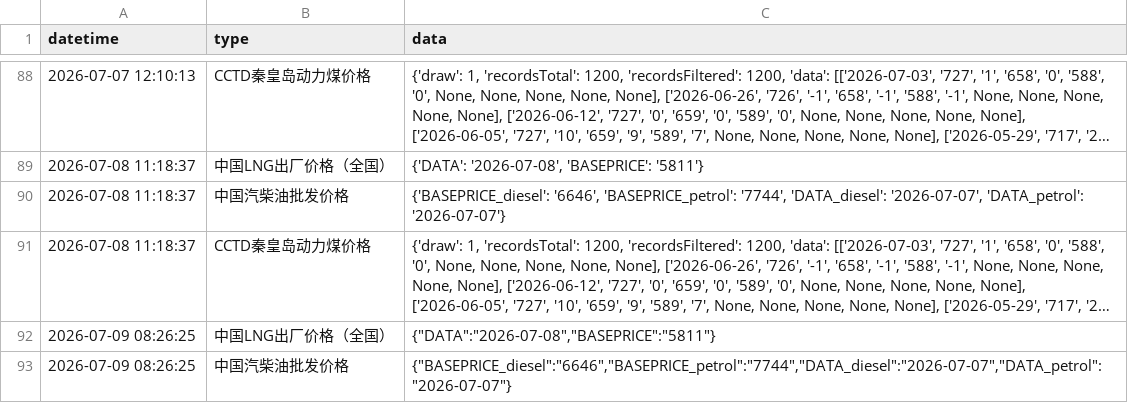
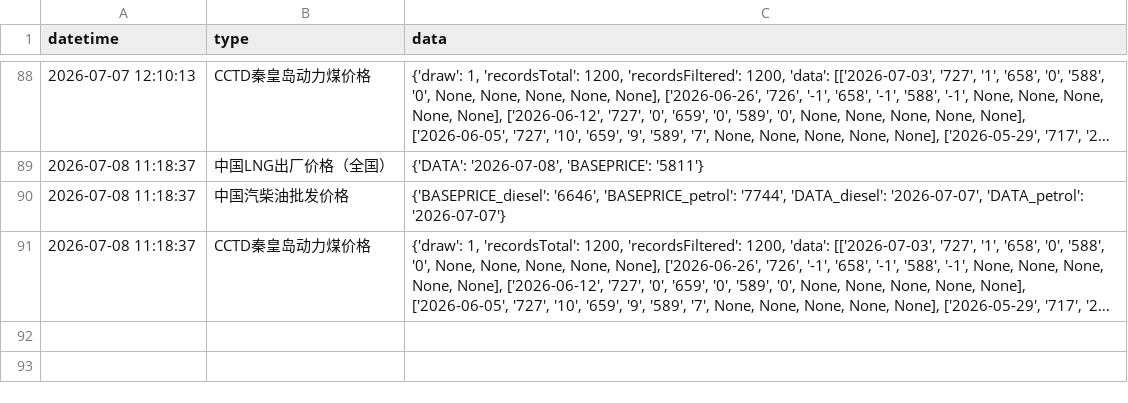
Before and after one commit to xuwq93/energyPrice-spider, a CSV file: data.csv, drawn as a sheet; only a part is shown, gaps mark what is left out; long unchanged cells end in …; the diff covers the shown part only; the diff names each change by its address in the sheet, - before the commit and + after, or states it on an @@ line.

```diff
--- a/data.csv
+++ b/data.csv
-row 92: 2026-07-09 08:26:25 | 中国LNG出厂价格（全国） | {"DATA":"2026-07-08","BASEPRICE":"5811"}
-row 93: 2026-07-09 08:26:25 | 中国汽柴油批发价格 | {"BASEPRICE_diesel":"6646","BASEPRICE_petrol":"7744","DATA_diesel":"2026-07-07","DATA_petrol":"2026-07-07"}
```
Also changed, not shown: 1 removed row elsewhere in this file.
